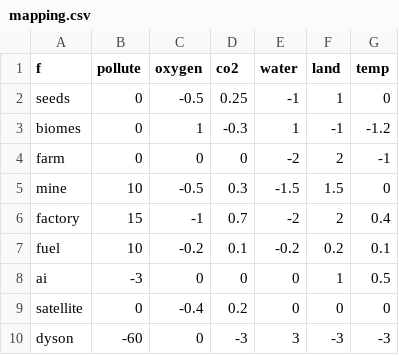
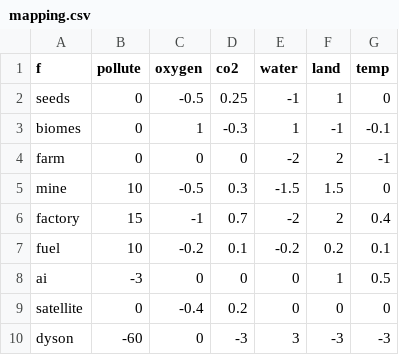
Before and after one commit to SaaamV/Goldilocks-Gamble, a CSV file: DiscordBot/mapping.csv, drawn as a sheet.

```diff
--- a/DiscordBot/mapping.csv
+++ b/DiscordBot/mapping.csv
@@ -2,3 +2,3 @@ f,pollute,oxygen,co2,water,land,temp
 seeds,0,-0.5,0.25,-1,1,0
-biomes,0,1,-0.3,1,-1,-1.2
+biomes,0,1,-0.3,1,-1,-0.1
 farm,0,0,0,-2,2,-1
```
Also changed, not shown: DiscordBot/data.csv, 3 other files.
